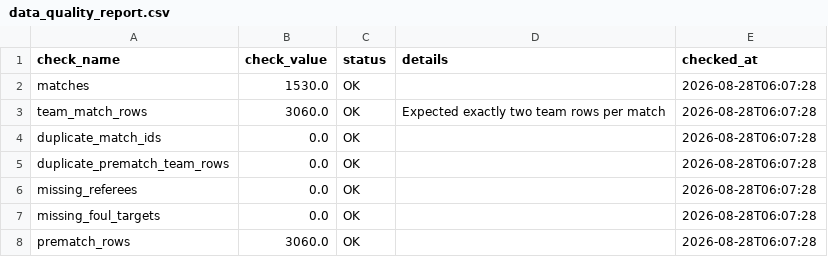
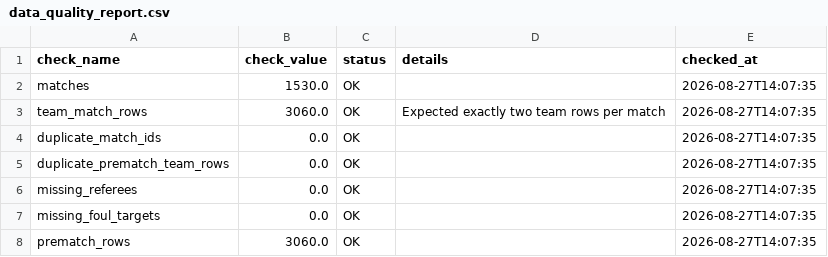
Before and after one commit to Multikabel/pl-analytika-2, a CSV file: data/tables/data_quality_report.csv, drawn as a sheet.

```diff
--- a/data/tables/data_quality_report.csv
+++ b/data/tables/data_quality_report.csv
@@ -1,8 +1,8 @@
 check_name,check_value,status,details,checked_at
-matches,1530.0,OK,,2026-08-28T06:07:28
-team_match_rows,3060.0,OK,Expected exactly two team rows per match,2026-08-28T06:07:28
-duplicate_match_ids,0.0,OK,,2026-08-28T06:07:28
-duplicate_prematch_team_rows,0.0,OK,,2026-08-28T06:07:28
-missing_referees,0.0,OK,,2026-08-28T06:07:28
-missing_foul_targets,0.0,OK,,2026-08-28T06:07:28
-prematch_rows,3060.0,OK,,2026-08-28T06:07:28
+matches,1530.0,OK,,2026-08-27T14:07:35
+team_match_rows,3060.0,OK,Expected exactly two team rows per match,2026-08-27T14:07:35
+duplicate_match_ids,0.0,OK,,2026-08-27T14:07:35
+duplicate_prematch_team_rows,0.0,OK,,2026-08-27T14:07:35
+missing_referees,0.0,OK,,2026-08-27T14:07:35
+missing_foul_targets,0.0,OK,,2026-08-27T14:07:35
+prematch_rows,3060.0,OK,,2026-08-27T14:07:35
```
Also changed, not shown: data/tables/matches.csv, data/tables/schema_meta.csv, 10 other files.
